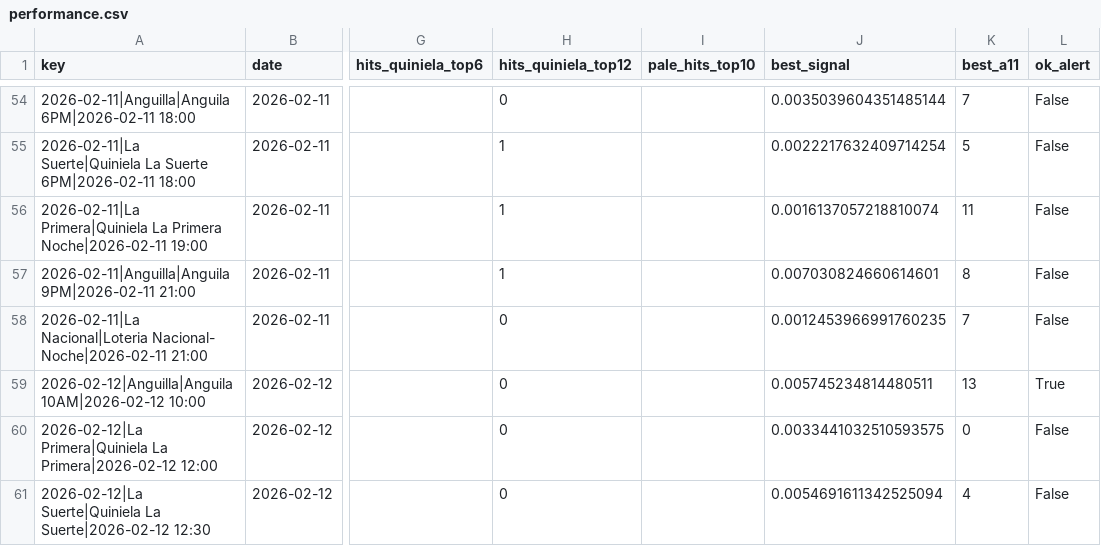
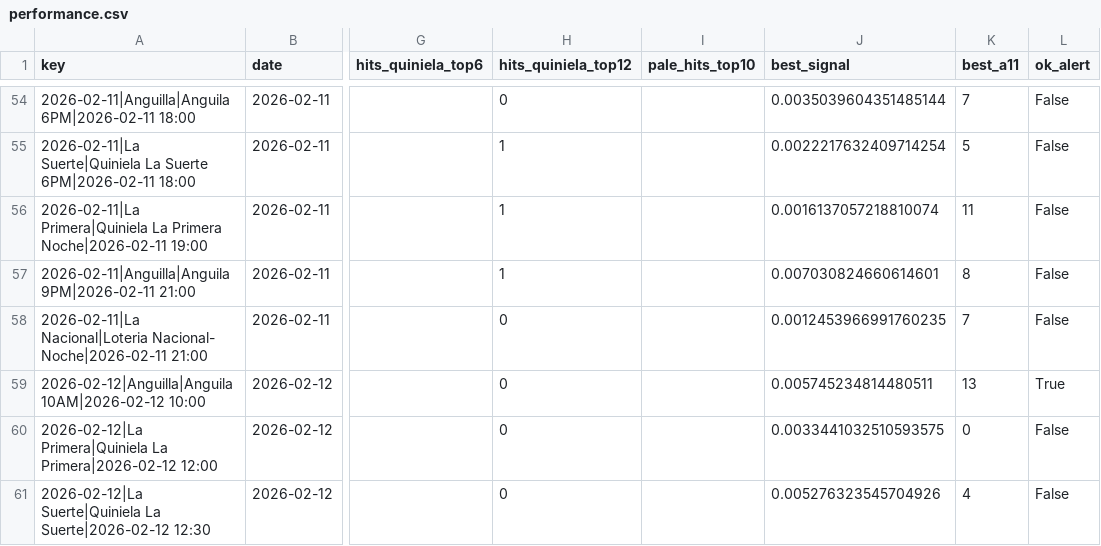
Before and after one commit to carbosota1/LotMix, a CSV file: outputs/performance.csv, drawn as a sheet; only a part is shown, gaps mark what is left out; the diff names each change by its address in the sheet, - before the commit and + after, or states it on an @@ line.

```diff
--- a/outputs/performance.csv
+++ b/outputs/performance.csv
-J61 (best_signal): 0.0054691611342525094
+J61 (best_signal): 0.005276323545704926
```
Also changed, not shown: data/picks_log.csv, 3 other files.
